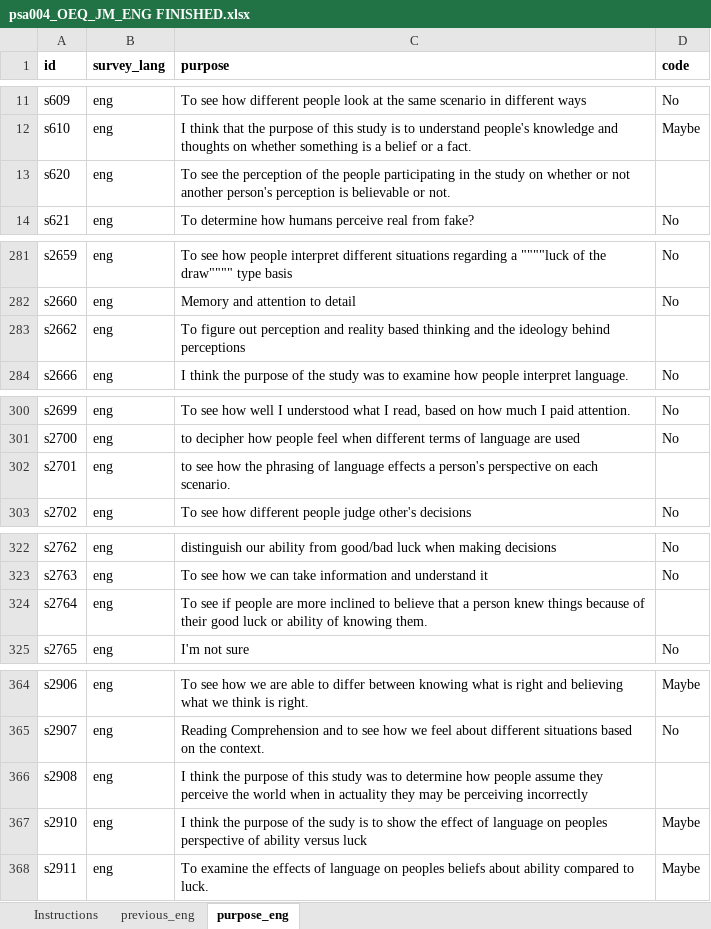
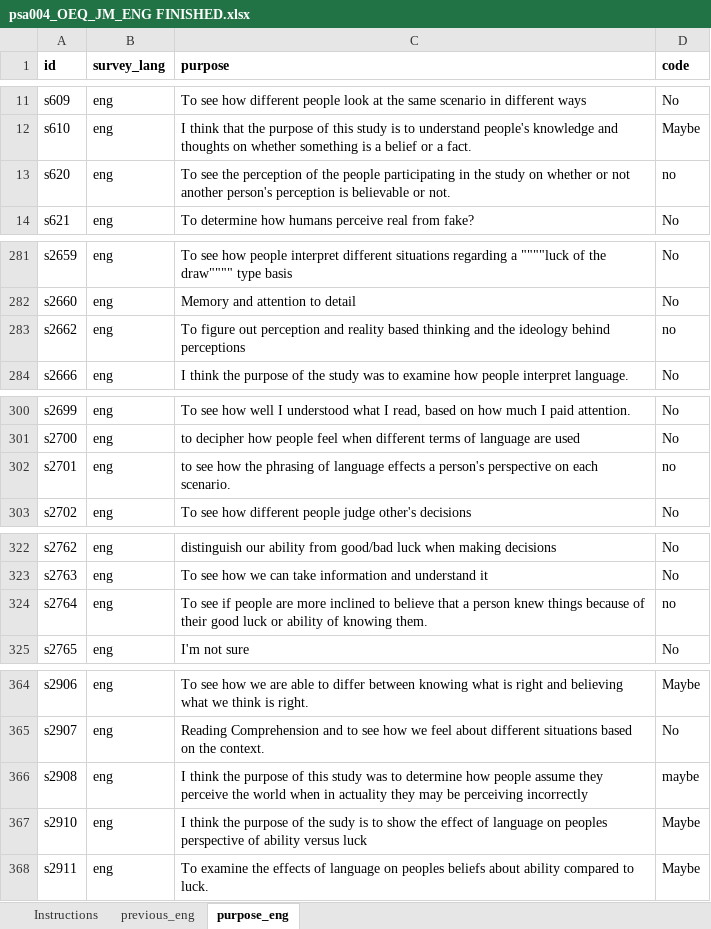
Before and after one commit to CREP-Pyschology/CREP_Turri, an Excel workbook: 04_Data/open_responses/English FINISHED/psa004_OEQ_JM_ENG FINISHED.xlsx, sheet purpose_eng, drawn as a sheet; only a part is shown, gaps mark what is left out; values as stored, in another font and other column widths than the file's, no borders; charts and pictures not drawn; the diff names each change by its address in the sheet, - before the commit and + after, or states it on an @@ line.

```diff
--- a/04_Data/open_responses/English FINISHED/psa004_OEQ_JM_ENG FINISHED.xlsx (sheet purpose_eng)
+++ b/04_Data/open_responses/English FINISHED/psa004_OEQ_JM_ENG FINISHED.xlsx (sheet purpose_eng)
-D13 (code): (empty)
+D13 (code): no
-D283 (code): (empty)
+D283 (code): no
-D302 (code): (empty)
+D302 (code): no
-D324 (code): (empty)
+D324 (code): no
-D366 (code): (empty)
+D366 (code): maybe
```
Also changed, not shown: 04_Data/open_responses/English FINISHED/psa004_OEQ_KES_ENG FINISHED.xlsx, 04_Data/open_responses/English FINISHED/psa004_OEQ_SPS_ENG FINISHED.xlsx, 11 other files.
